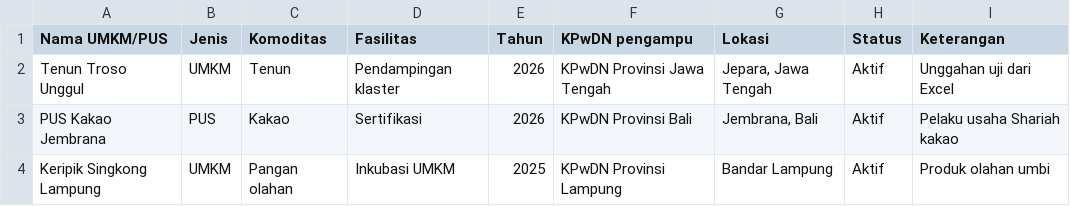
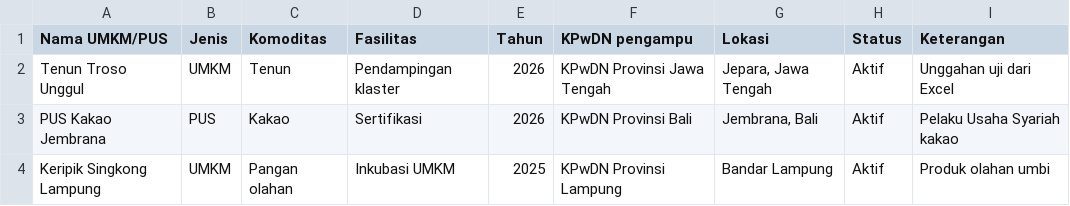
Before and after one commit to emailnyaaes-hub/BI-PRAMESTI, a CSV file: contoh/unggah-padel-contoh.csv, drawn as a sheet.

```diff
--- a/contoh/unggah-padel-contoh.csv
+++ b/contoh/unggah-padel-contoh.csv
@@ -2,3 +2,3 @@ Nama UMKM/PUS,Jenis,Komoditas,Fasilitas,Tahun,KPwDN pengampu,Lokasi,Status,Keter
 Tenun Troso Unggul,UMKM,Tenun,Pendampingan klaster,2026,KPwDN Provinsi Jawa Tengah,"Jepara, Jawa Tengah",Aktif,Unggahan uji dari Excel
-PUS Kakao Jembrana,PUS,Kakao,Sertifikasi,2026,KPwDN Provinsi Bali,"Jembrana, Bali",Aktif,Pelaku usaha Shariah kakao
+PUS Kakao Jembrana,PUS,Kakao,Sertifikasi,2026,KPwDN Provinsi Bali,"Jembrana, Bali",Aktif,Pelaku Usaha Syariah kakao
 Keripik Singkong Lampung,UMKM,Pangan olahan,Inkubasi UMKM,2025,KPwDN Provinsi Lampung,"Bandar Lampung",Aktif,Produk olahan umbi
```
Also changed, not shown: 3 other files.
